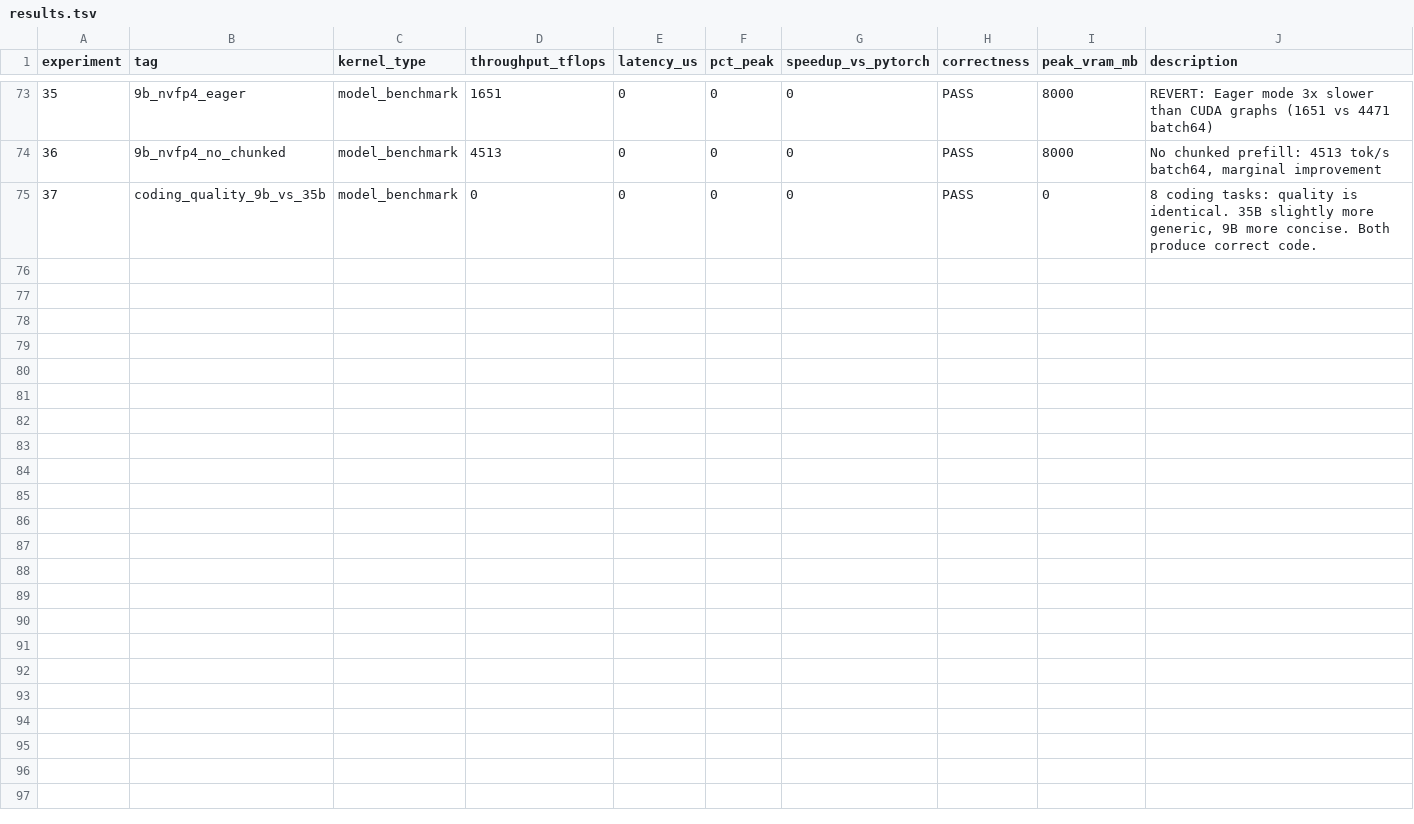
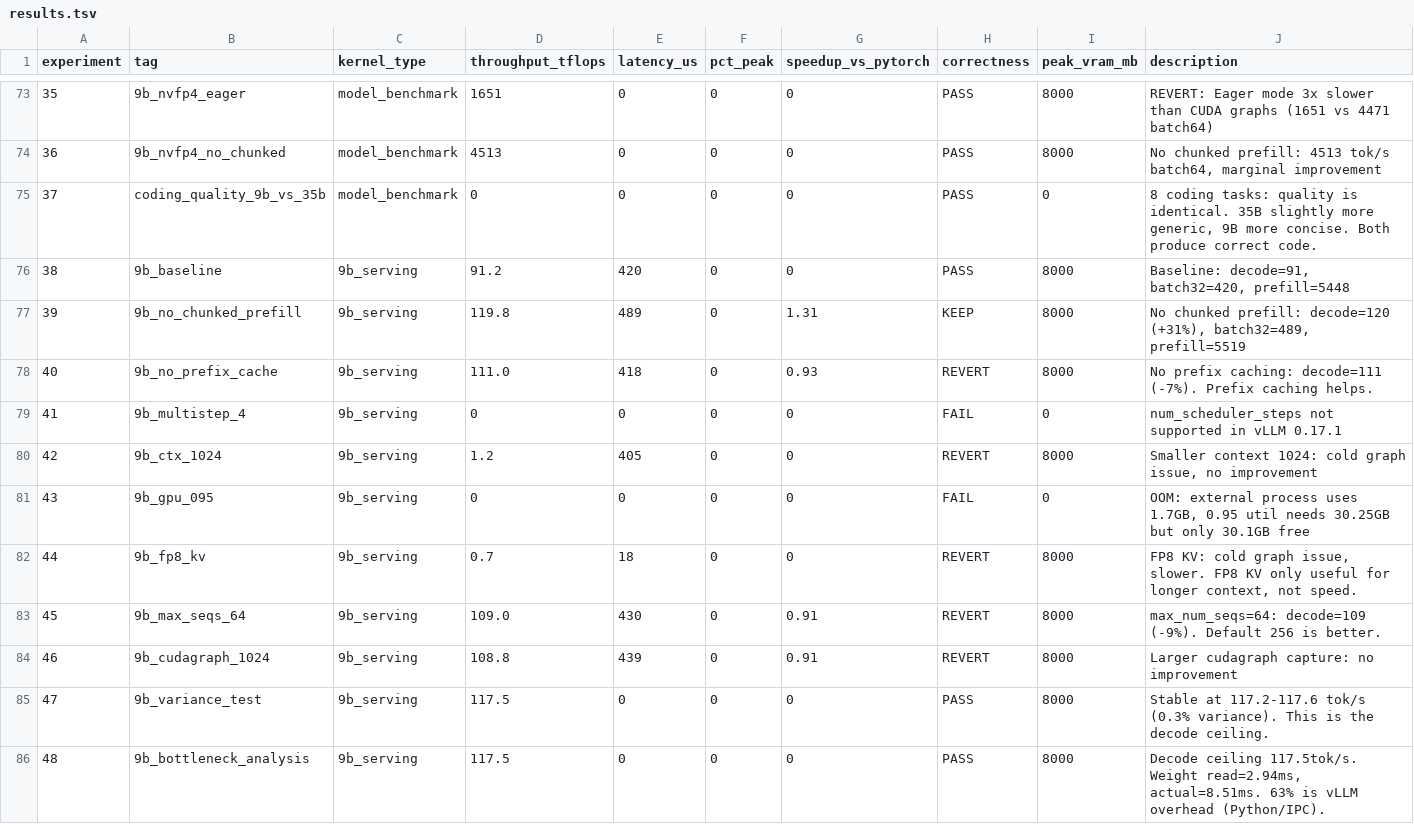
Before and after one commit to Cklaus1/autokernel5090, a TSV file: results.tsv, drawn as a sheet; only a part is shown, gaps mark what is left out; the diff names each change by its address in the sheet, - before the commit and + after, or states it on an @@ line.

```diff
--- a/results.tsv
+++ b/results.tsv
+row 76: 38 | 9b_baseline | 9b_serving | 91.2 | 420 | 0 | 0 | PASS | 8000 | Baseline: decode=91, batch32=420, prefill=5448
+row 77: 39 | 9b_no_chunked_prefill | 9b_serving | 119.8 | 489 | 0 | 1.31 | KEEP | 8000 | No chunked prefill: decode=120 (+31%), batch32=489, prefill=5519
+row 78: 40 | 9b_no_prefix_cache | 9b_serving | 111.0 | 418 | 0 | 0.93 | REVERT | 8000 | No prefix caching: decode=111 (-7%). Prefix caching helps.
+row 79: 41 | 9b_multistep_4 | 9b_serving | 0 | 0 | 0 | 0 | FAIL | 0 | num_scheduler_steps not supported in vLLM 0.17.1
+row 80: 42 | 9b_ctx_1024 | 9b_serving | 1.2 | 405 | 0 | 0 | REVERT | 8000 | Smaller context 1024: cold graph issue, no improvement
+row 81: 43 | 9b_gpu_095 | 9b_serving | 0 | 0 | 0 | 0 | FAIL | 0 | OOM: external process uses 1.7GB, 0.95 util needs 30.25GB but only 30.1GB free
+row 82: 44 | 9b_fp8_kv | 9b_serving | 0.7 | 18 | 0 | 0 | REVERT | 8000 | FP8 KV: cold graph issue, slower. FP8 KV only useful for longer context, not speed.
+row 83: 45 | 9b_max_seqs_64 | 9b_serving | 109.0 | 430 | 0 | 0.91 | REVERT | 8000 | max_num_seqs=64: decode=109 (-9%). Default 256 is better.
+row 84: 46 | 9b_cudagraph_1024 | 9b_serving | 108.8 | 439 | 0 | 0.91 | REVERT | 8000 | Larger cudagraph capture: no improvement
+row 85: 47 | 9b_variance_test | 9b_serving | 117.5 | 0 | 0 | 0 | PASS | 8000 | Stable at 117.2-117.6 tok/s (0.3% variance). This is the decode ceiling.
+row 86: 48 | 9b_bottleneck_analysis | 9b_serving | 117.5 | 0 | 0 | 0 | PASS | 8000 | Decode ceiling 117.5tok/s. Weight read=2.94ms, actual=8.51ms. 63% is vLLM overhead (Python/IPC).
```
